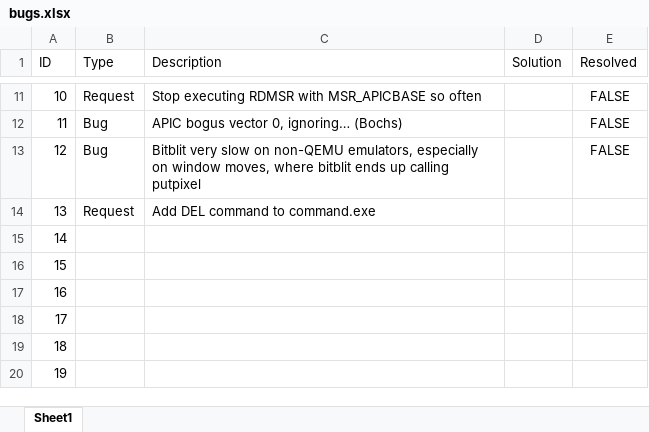
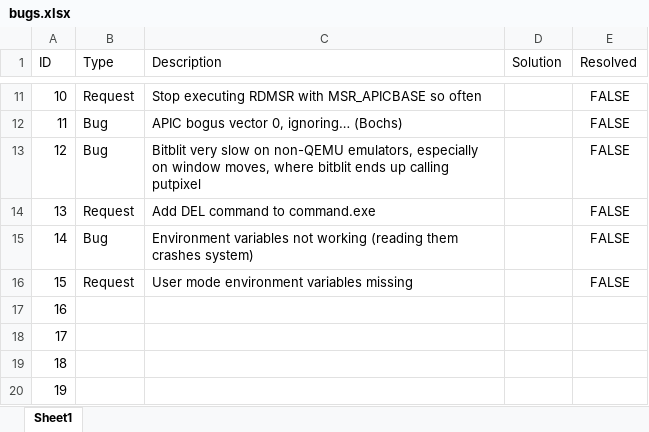
Before and after one commit to alexdboxall/Banana-Operating-System, an Excel workbook: bugs.xlsx, sheet Sheet1, drawn as a sheet; only a part is shown, gaps mark what is left out; values as stored, in another font and other column widths than the file's, no borders; table styles not drawn; the diff names each change by its address in the sheet, - before the commit and + after, or states it on an @@ line.

```diff
--- a/bugs.xlsx (sheet Sheet1)
+++ b/bugs.xlsx (sheet Sheet1)
-E14:E16 (Resolved): (empty)
+E14:E16 (Resolved): FALSE
-B15 (Type): (empty)
+B15 (Type): Bug
-C15 (Description): (empty)
+C15 (Description): Environment variables not working (reading them crashes system)
-B16 (Type): (empty)
+B16 (Type): Request
-C16 (Description): (empty)
+C16 (Description): User mode environment variables missing
```
Also changed, not shown: 41 other files.
